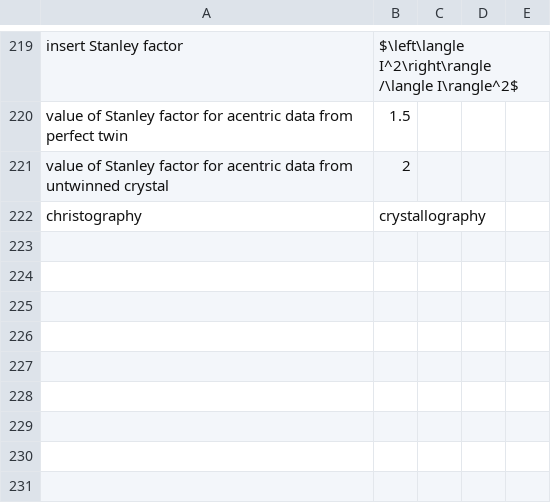
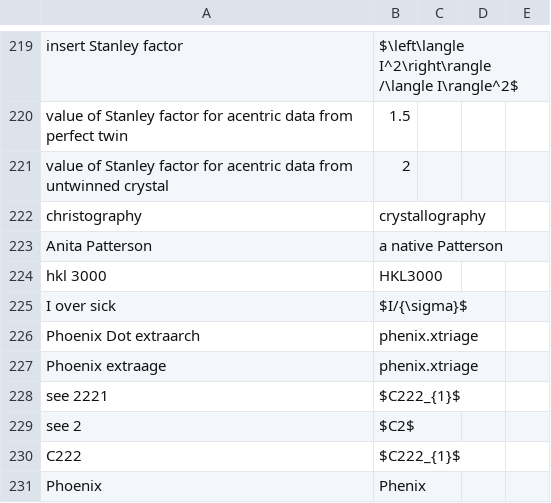
Before and after one commit to MooersLab/biological-crystallography-voice-in, a CSV file: biocryst.csv, drawn as a sheet; only a part is shown, gaps mark what is left out.

Commit message:
Update biocryst.csv
Added more corrections to dictation errors.

```diff
--- a/biocryst.csv
+++ b/biocryst.csv
@@ -227 +227,10 @@ value of Stanley factor for acentric data from untwinned crystal,2
 christography,crystallography
+Anita Patterson,a native Patterson
+hkl 3000,HKL3000
+I over sick,$I/{\sigma}$
+Phoenix Dot extraarch,phenix.xtriage
+Phoenix extraage,phenix.xtriage
+see 2221,$C222_{1}$
+see 2,$C2$
+C222,$C222_{1}$
+Phoenix,Phenix
```
